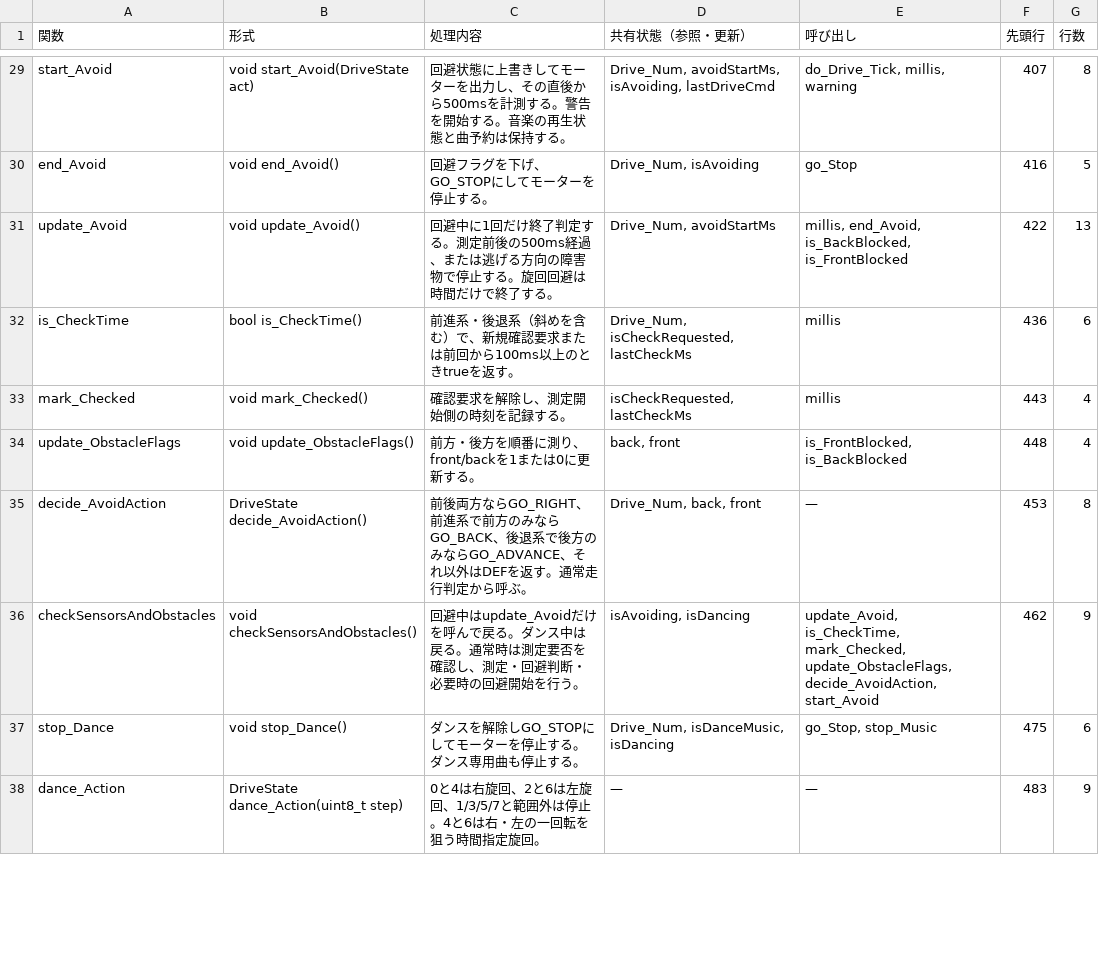
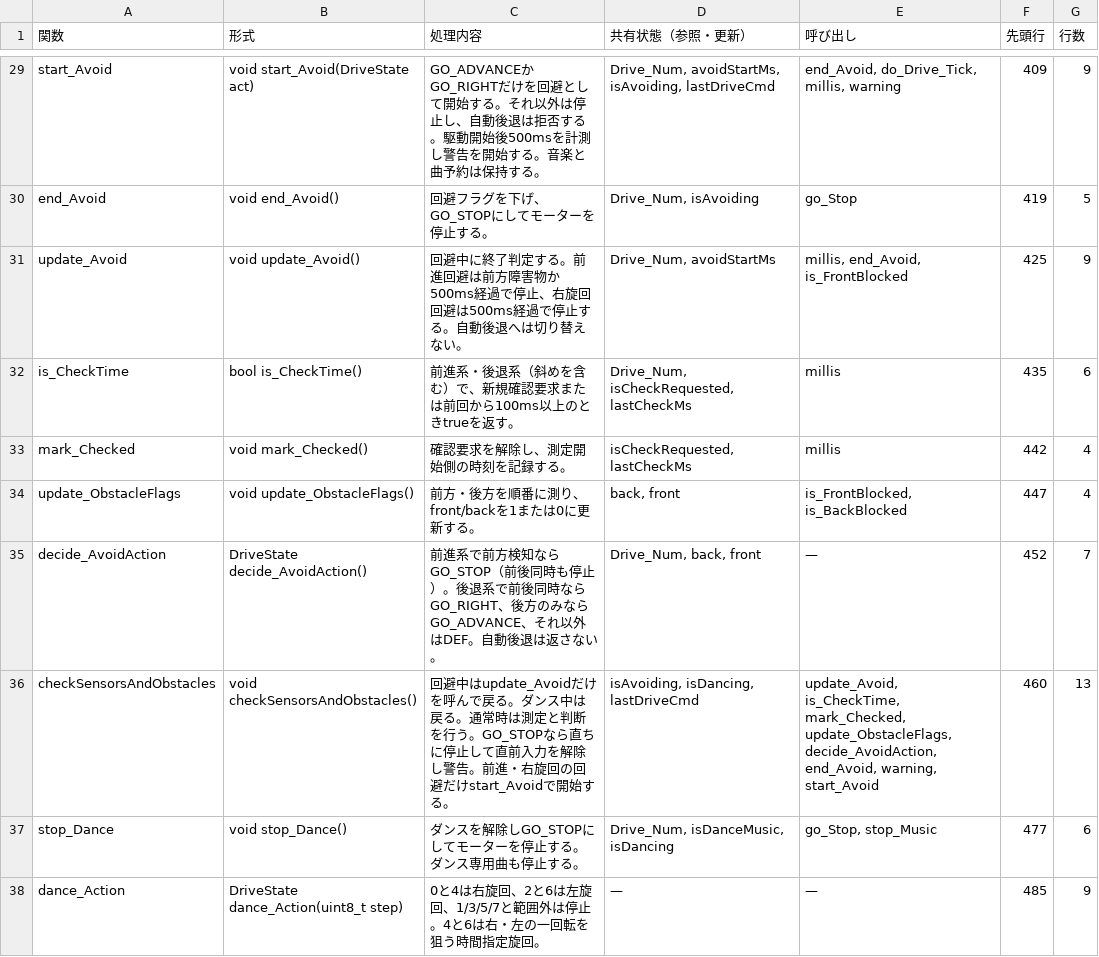
Before and after one commit to rinne22/robot-phot2, a CSV file: design-guide/functions.csv, drawn as a sheet; only a part is shown, gaps mark what is left out; the diff covers the shown part only; the diff names each change by its address in the sheet, - before the commit and + after, or states it on an @@ line.

Commit message:
Make front-obstacle stop the sole main robot behavior and retire automatic reversing

```diff
--- a/design-guide/functions.csv
+++ b/design-guide/functions.csv
-C29 (処理内容): 回避状態に上書きしてモーターを出力し、その直後から500msを計測する。警告を開始する。音楽の再生状態と曲予約…
+C29 (処理内容): GO_ADVANCEかGO_RIGHTだけを回避として開始する。それ以外は停止し、自動後退は拒否する。駆動開始後500msを計測し警告を開始する。音楽と曲予約…
-E29 (呼び出し): do_Drive_Tick, millis, warning
+E29 (呼び出し): end_Avoid, do_Drive_Tick, millis, warning
-F29 (先頭行): 407
+F29 (先頭行): 409
-G29 (行数): 8
+G29 (行数): 9
-F30 (先頭行): 416
+F30 (先頭行): 419
-C31 (処理内容): 回避中に1回だけ終了判定する。測定前後の500ms経過、または逃げる方向の障害物で停止する。旋回回避は時間だけで終了する。
+C31 (処理内容): 回避中に終了判定する。前進回避は前方障害物か500ms経過で停止、右旋回回避は500ms経過で停止する。自動後退へは切り替えない。
-E31 (呼び出し): millis, end_Avoid, is_BackBlocked, is_FrontBlocked
+E31 (呼び出し): millis, end_Avoid, is_FrontBlocked
-F31 (先頭行): 422
+F31 (先頭行): 425
-G31 (行数): 13
+G31 (行数): 9
-F32 (先頭行): 436
+F32 (先頭行): 435
-F33 (先頭行): 443
+F33 (先頭行): 442
-F34 (先頭行): 448
+F34 (先頭行): 447
-C35 (処理内容): 前後両方ならGO_RIGHT、前進系で前方のみならGO_BACK、後退系で後方のみならGO_ADVANCE、それ以外はDEFを返す。通常走行判定から呼ぶ。
+C35 (処理内容): 前進系で前方検知ならGO_STOP（前後同時も停止）。後退系で前後同時ならGO_RIGHT、後方のみならGO_ADVANCE、それ以外はDEF。自動後退は返さない。
-F35 (先頭行): 453
+F35 (先頭行): 452
-G35 (行数): 8
+G35 (行数): 7
-C36 (処理内容): …時は測定要否を確認し、測定・回避判断・必要時の回避開始を行う。
+C36 (処理内容): …時は測定と判断を行う。GO_STOPなら直ちに停止して直前入力を解除し警告。前進・右旋回の回避だけstart_Avoidで開始する。
-D36 (共有状態（参照・更新）): isAvoiding, isDancing
+D36 (共有状態（参照・更新）): isAvoiding, isDancing, lastDriveCmd
-E36 (呼び出し): …update_ObstacleFlags, decide_AvoidAction, start_Avoid
+E36 (呼び出し): …update_ObstacleFlags, decide_AvoidAction, end_Avoid, warning, start_Avoid
-F36 (先頭行): 462
+F36 (先頭行): 460
-G36 (行数): 9
+G36 (行数): 13
-F37 (先頭行): 475
+F37 (先頭行): 477
-F38 (先頭行): 483
+F38 (先頭行): 485
```
Also changed, not shown: 47 edited cells elsewhere in this file, 14 other files.
